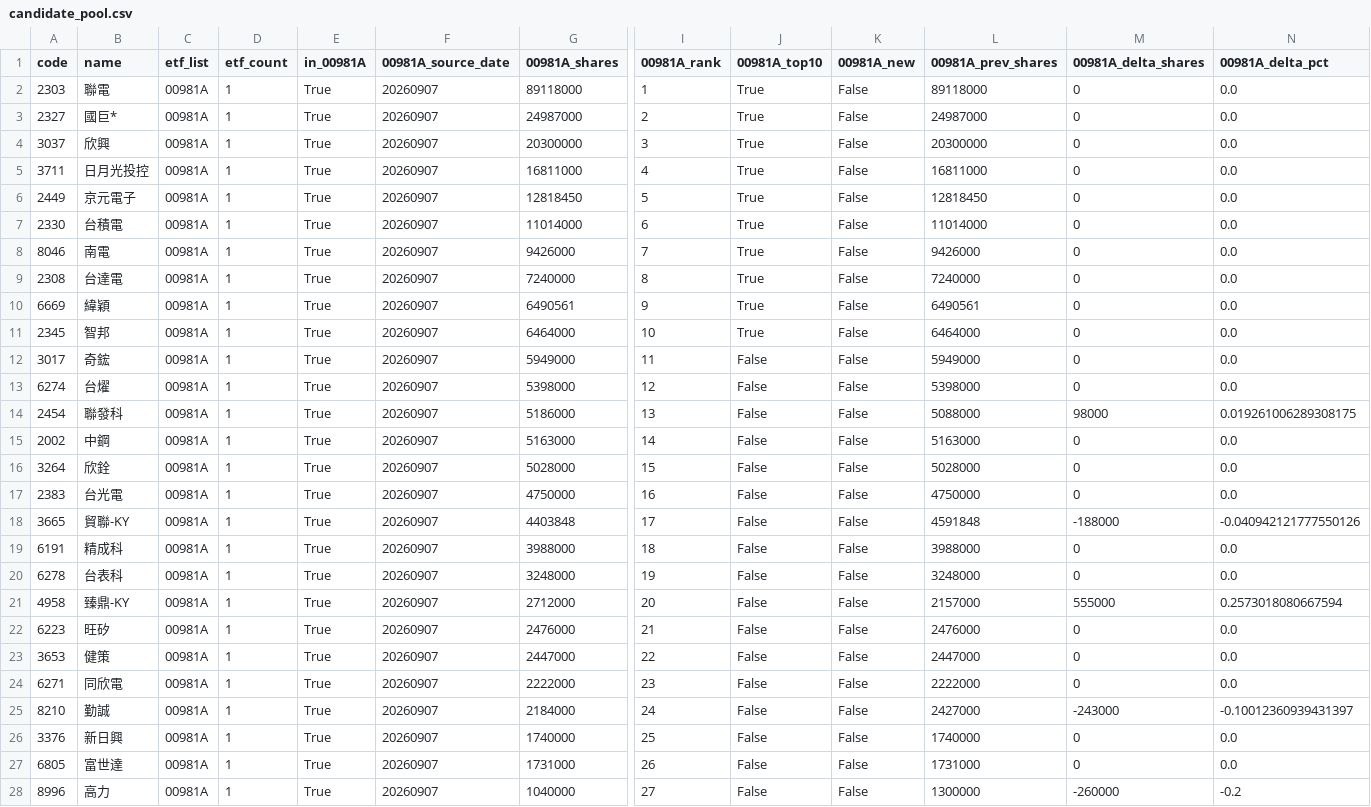
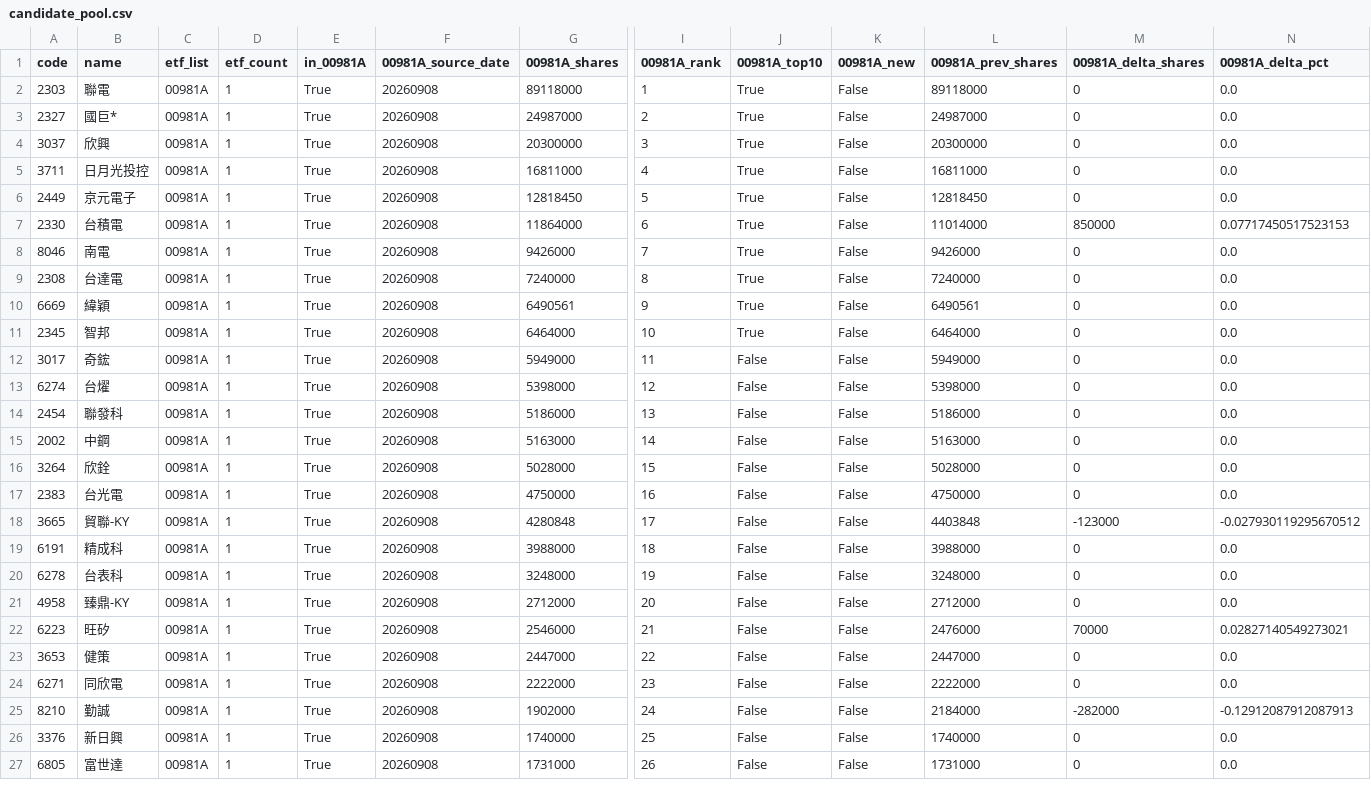
Before and after one commit to 4ru1013/taiwan-stock-screen, a CSV file: output/candidate_pool.csv, drawn as a sheet; only a part is shown, gaps mark what is left out; removed rows and columns are numbered as before the commit, all else as after; rows hold the shown columns only; the diff covers the shown part only; the diff names each change by its address in the sheet, - before the commit and + after, or states it on an @@ line.

```diff
--- a/output/candidate_pool.csv
+++ b/output/candidate_pool.csv
-F2:F27 (00981A_source_date): 20260907
+F2:F27 (00981A_source_date): 20260908
-G7 (00981A_shares): 11014000
+G7 (00981A_shares): 11864000
-M7 (00981A_delta_shares): 0
+M7 (00981A_delta_shares): 850000
-N7 (00981A_delta_pct): 0.0
+N7 (00981A_delta_pct): 0.07717450517523153
-L14 (00981A_prev_shares): 5088000
+L14 (00981A_prev_shares): 5186000
-M14 (00981A_delta_shares): 98000
+M14 (00981A_delta_shares): 0
-N14 (00981A_delta_pct): 0.019261006289308175
+N14 (00981A_delta_pct): 0.0
-G18 (00981A_shares): 4403848
+G18 (00981A_shares): 4280848
-L18 (00981A_prev_shares): 4591848
+L18 (00981A_prev_shares): 4403848
-M18 (00981A_delta_shares): -188000
+M18 (00981A_delta_shares): -123000
-N18 (00981A_delta_pct): -0.040942121777550126
+N18 (00981A_delta_pct): -0.027930119295670512
-L21 (00981A_prev_shares): 2157000
+L21 (00981A_prev_shares): 2712000
-M21 (00981A_delta_shares): 555000
+M21 (00981A_delta_shares): 0
-N21 (00981A_delta_pct): 0.2573018080667594
+N21 (00981A_delta_pct): 0.0
-G22 (00981A_shares): 2476000
+G22 (00981A_shares): 2546000
-M22 (00981A_delta_shares): 0
+M22 (00981A_delta_shares): 70000
-N22 (00981A_delta_pct): 0.0
+N22 (00981A_delta_pct): 0.02827140549273021
-G25 (00981A_shares): 2184000
+G25 (00981A_shares): 1902000
-L25 (00981A_prev_shares): 2427000
+L25 (00981A_prev_shares): 2184000
-M25 (00981A_delta_shares): -243000
+M25 (00981A_delta_shares): -282000
-N25 (00981A_delta_pct): -0.10012360939431397
+N25 (00981A_delta_pct): -0.12912087912087913
-row 28: 8996 | 高力 | 00981A | 1 | True | 20260907 | 1040000 | 27 | False | False | 1300000 | -260000 | -0.2
```
Also changed, not shown: 1 added row and 30 edited cells elsewhere in this file, data/raw/etf_holdings_latest.csv, data/raw/prices_latest.csv, 4 other files.
